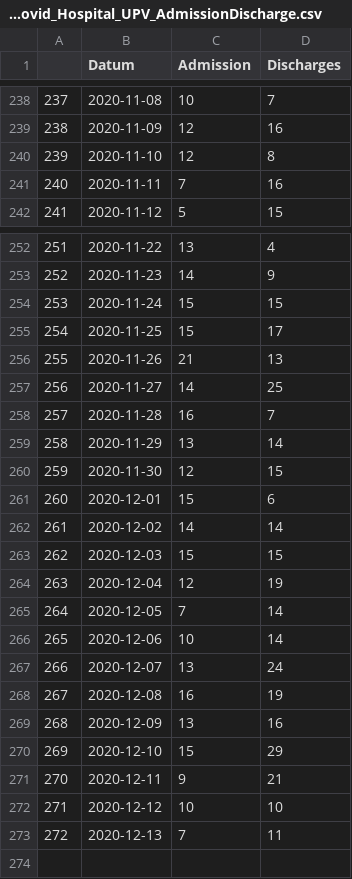
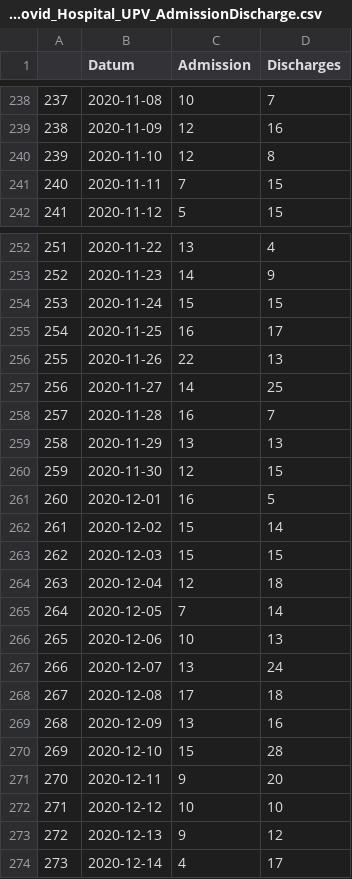
Before and after one commit to Institut-zdravotnych-analyz/covid19-data, a CSV file: OpenData_Slovakia_Covid_Hospital_UPV_AdmissionDischarge.csv, drawn as a sheet; only a part is shown, gaps mark what is left out.

```diff
--- a/OpenData_Slovakia_Covid_Hospital_UPV_AdmissionDischarge.csv
+++ b/OpenData_Slovakia_Covid_Hospital_UPV_AdmissionDischarge.csv
@@ -240,3 +240,3 @@
 "239";2020-11-10;12;8
-"240";2020-11-11;7;16
+"240";2020-11-11;7;15
 "241";2020-11-12;5;15
@@ -254,20 +254,21 @@
 "253";2020-11-24;15;15
-"254";2020-11-25;15;17
-"255";2020-11-26;21;13
+"254";2020-11-25;16;17
+"255";2020-11-26;22;13
 "256";2020-11-27;14;25
 "257";2020-11-28;16;7
-"258";2020-11-29;13;14
+"258";2020-11-29;13;13
 "259";2020-11-30;12;15
-"260";2020-12-01;15;6
-"261";2020-12-02;14;14
+"260";2020-12-01;16;5
+"261";2020-12-02;15;14
 "262";2020-12-03;15;15
-"263";2020-12-04;12;19
+"263";2020-12-04;12;18
 "264";2020-12-05;7;14
-"265";2020-12-06;10;14
+"265";2020-12-06;10;13
 "266";2020-12-07;13;24
-"267";2020-12-08;16;19
+"267";2020-12-08;17;18
 "268";2020-12-09;13;16
-"269";2020-12-10;15;29
-"270";2020-12-11;9;21
+"269";2020-12-10;15;28
+"270";2020-12-11;9;20
 "271";2020-12-12;10;10
-"272";2020-12-13;7;11
+"272";2020-12-13;9;12
+"273";2020-12-14;4;17
```
Also changed, not shown: OpenData_Slovakia_Covid_DailyStats.csv, OpenData_Slovakia_Covid_Hospital_AdmissionDischarge.csv, 1 other file.
